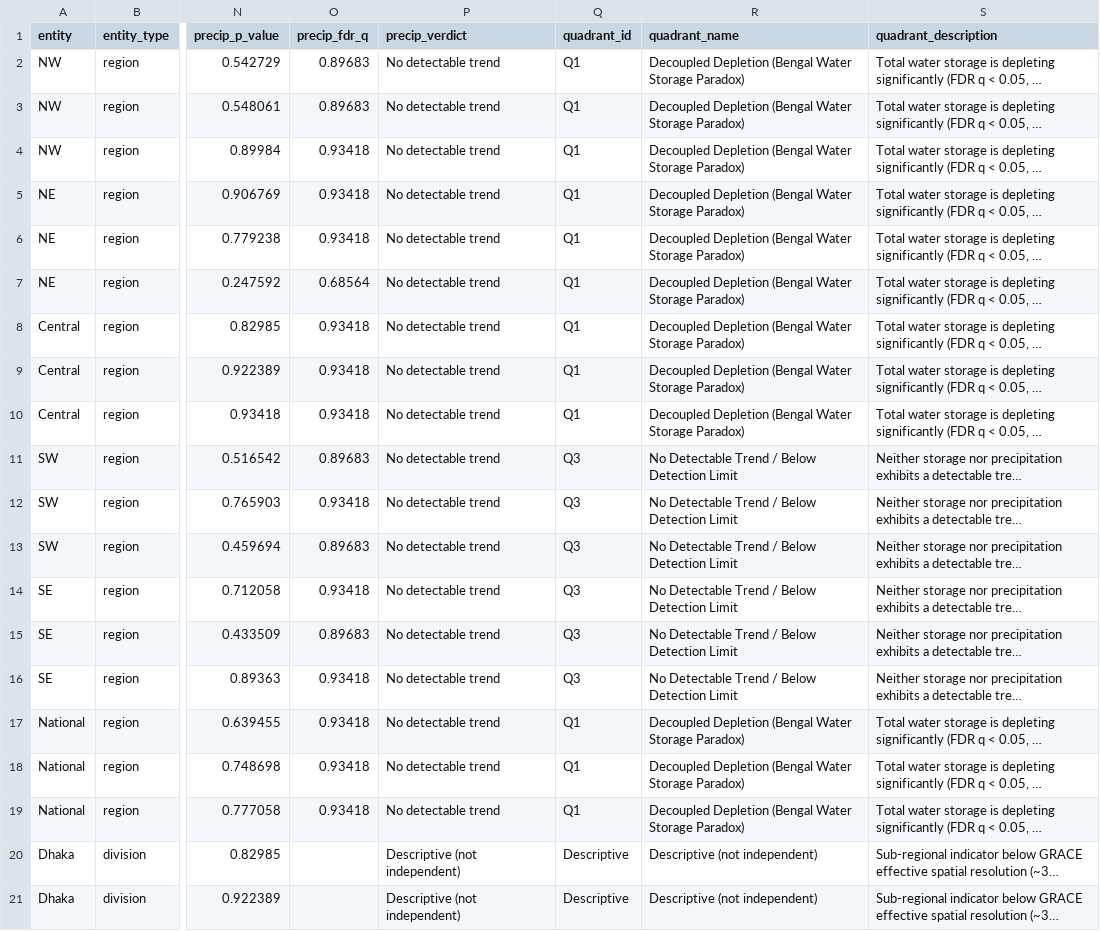
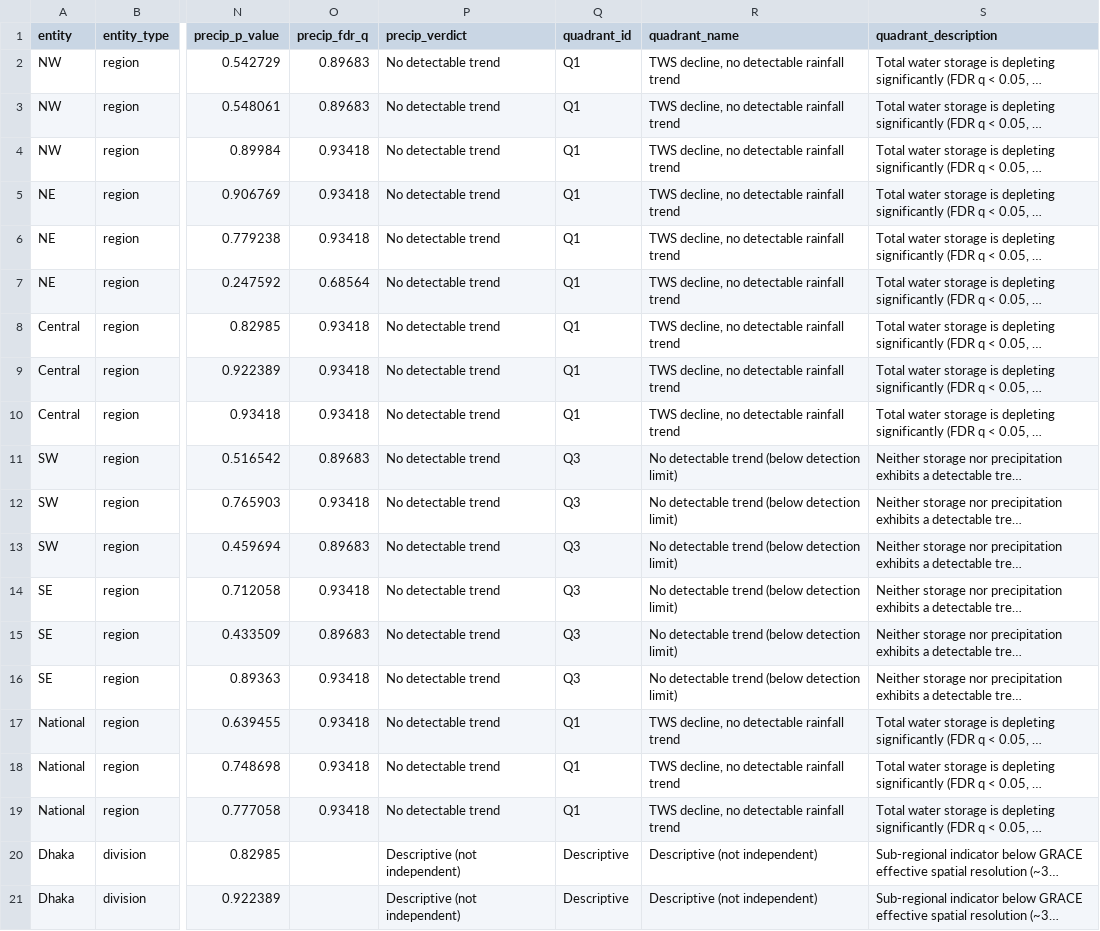
Before and after one commit to Tenstral/nasa-2026-earth-detective, a CSV file: outputs/v3/full_record/rain_vs_storage_2x2_classification.csv, drawn as a sheet; only a part is shown, gaps mark what is left out; long unchanged cells end in …; the diff names each change by its address in the sheet, - before the commit and + after, or states it on an @@ line.

Commit message:
fix(v3): regenerate exposure table with primary duality CIs and neutral quadrant labels

```diff
--- a/outputs/v3/full_record/rain_vs_storage_2x2_classification.csv
+++ b/outputs/v3/full_record/rain_vs_storage_2x2_classification.csv
-R2:R10 (quadrant_name): Decoupled Depletion (Bengal Water Storage Paradox)
+R2:R10 (quadrant_name): TWS decline, no detectable rainfall trend
-R11:R16 (quadrant_name): No Detectable Trend / Below Detection Limit
+R11:R16 (quadrant_name): No detectable trend (below detection limit)
-R17:R19 (quadrant_name): Decoupled Depletion (Bengal Water Storage Paradox)
+R17:R19 (quadrant_name): TWS decline, no detectable rainfall trend
```
Also changed, not shown: outputs/v3/exposure/exposure_table.csv, outputs/v3/full_record/task3_old_vs_new_diff.csv, 30 other files.
